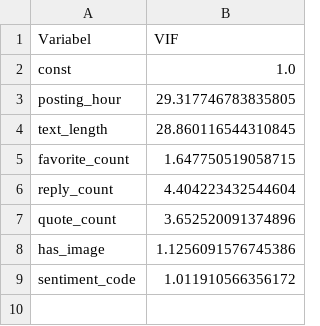
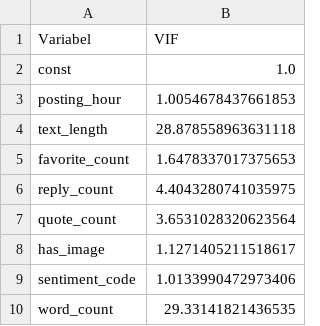
Before and after one commit to Sir0ncy/ronaldo-x, a CSV file: regresi/cek_multikolinearitas_vif.csv, drawn as a sheet.

```diff
--- a/regresi/cek_multikolinearitas_vif.csv
+++ b/regresi/cek_multikolinearitas_vif.csv
@@ -2,8 +2,9 @@ Variabel,VIF
 const,1.0
-posting_hour,29.317746783835805
-text_length,28.860116544310845
-favorite_count,1.647750519058715
-reply_count,4.404223432544604
-quote_count,3.652520091374896
-has_image,1.1256091576745386
-sentiment_code,1.011910566356172
+posting_hour,1.0054678437661853
+text_length,28.878558963631118
+favorite_count,1.6478337017375653
+reply_count,4.4043280741035975
+quote_count,3.6531028320623564
+has_image,1.1271405211518617
+sentiment_code,1.0133990472973406
+word_count,29.33141821436535
```
Also changed, not shown: regresi/data_regresi_twitter.csv, regresi/korelasi_terurut.csv, 5 other files.
